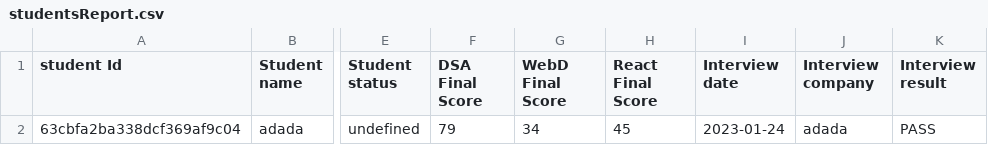
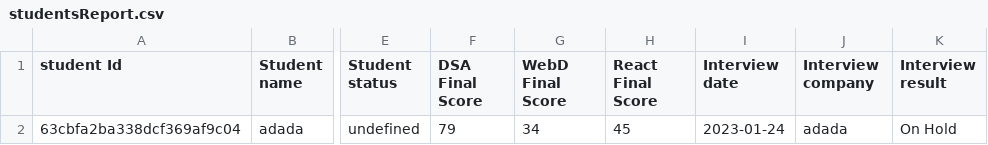
Before and after one commit to SandeepNandala/placement-Cell, a CSV file: uploads/studentsReport.csv, drawn as a sheet; only a part is shown, gaps mark what is left out; the diff names each change by its address in the sheet, - before the commit and + after, or states it on an @@ line.

```diff
--- a/uploads/studentsReport.csv
+++ b/uploads/studentsReport.csv
-K2 (Interview result): PASS
+K2 (Interview result): On Hold
```
Also changed, not shown: 8 other files.
